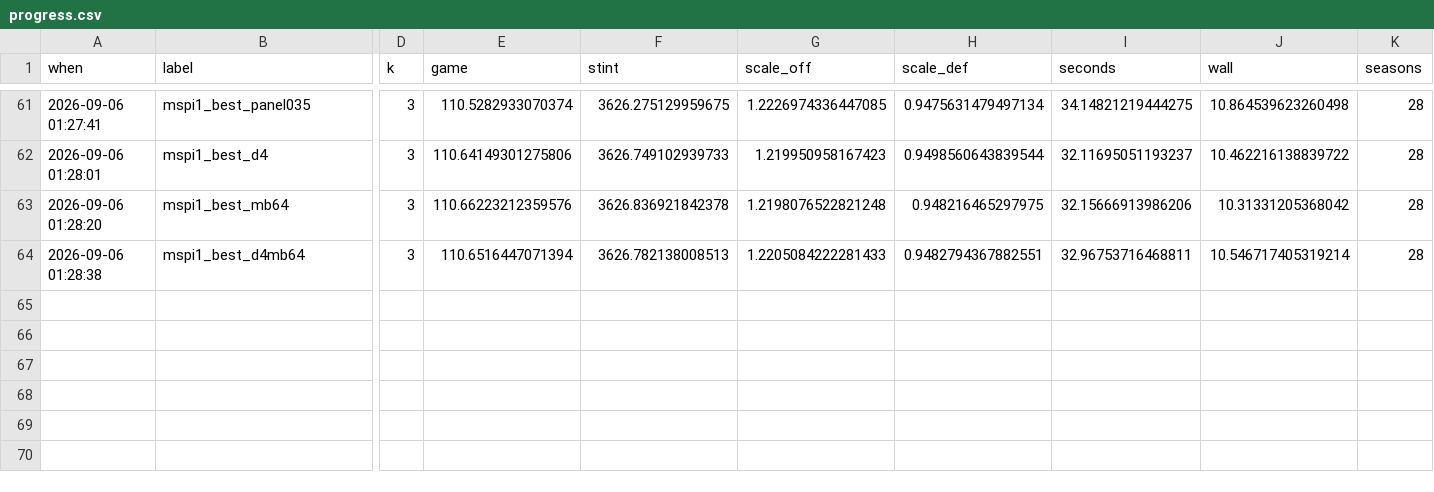
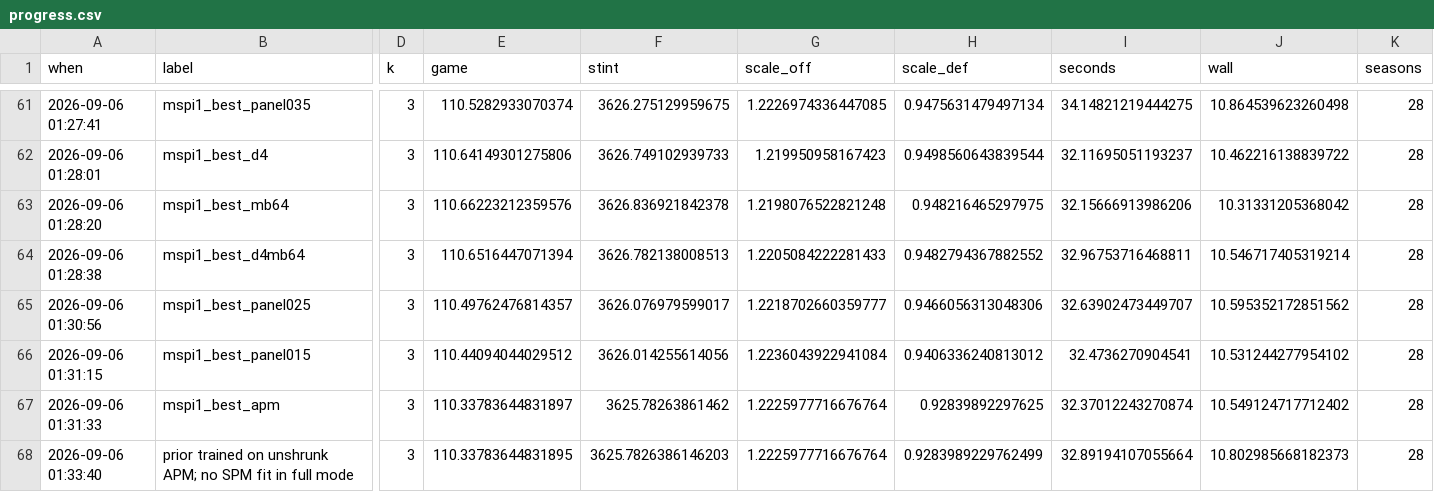
Before and after one commit to bbstats/openrapm, a CSV file: docs/progress.csv, drawn as a sheet; only a part is shown, gaps mark what is left out; rows hold the shown columns only; the diff names each change by its address in the sheet, - before the commit and + after, or states it on an @@ line.

```diff
--- a/docs/progress.csv
+++ b/docs/progress.csv
-H64 (scale_def): 0.9482794367882551
+H64 (scale_def): 0.9482794367882552
+row 65: 2026-09-06 01:30:56 | mspi1_best_panel025 | 3 | 110.49762476814357 | 3626.076979599017 | 1.2218702660359777 | 0.9466056313048306 | 32.63902473449707 | 10.595352172851562 | 28
+row 66: 2026-09-06 01:31:15 | mspi1_best_panel015 | 3 | 110.44094044029512 | 3626.014255614056 | 1.2236043922941084 | 0.9406336240813012 | 32.4736270904541 | 10.531244277954102 | 28
+row 67: 2026-09-06 01:31:33 | mspi1_best_apm | 3 | 110.33783644831897 | 3625.78263861462 | 1.2225977716676764 | 0.92839892297625 | 32.37012243270874 | 10.549124717712402 | 28
+row 68: 2026-09-06 01:33:40 | prior trained on unshrunk APM; no SPM fit in full mode | 3 | 110.33783644831895 | 3625.7826386146203 | 1.2225977716676764 | 0.9283989229762499 | 32.89194107055664 | 10.802985668182373 | 28
```
Also changed, not shown: 3 other files.
